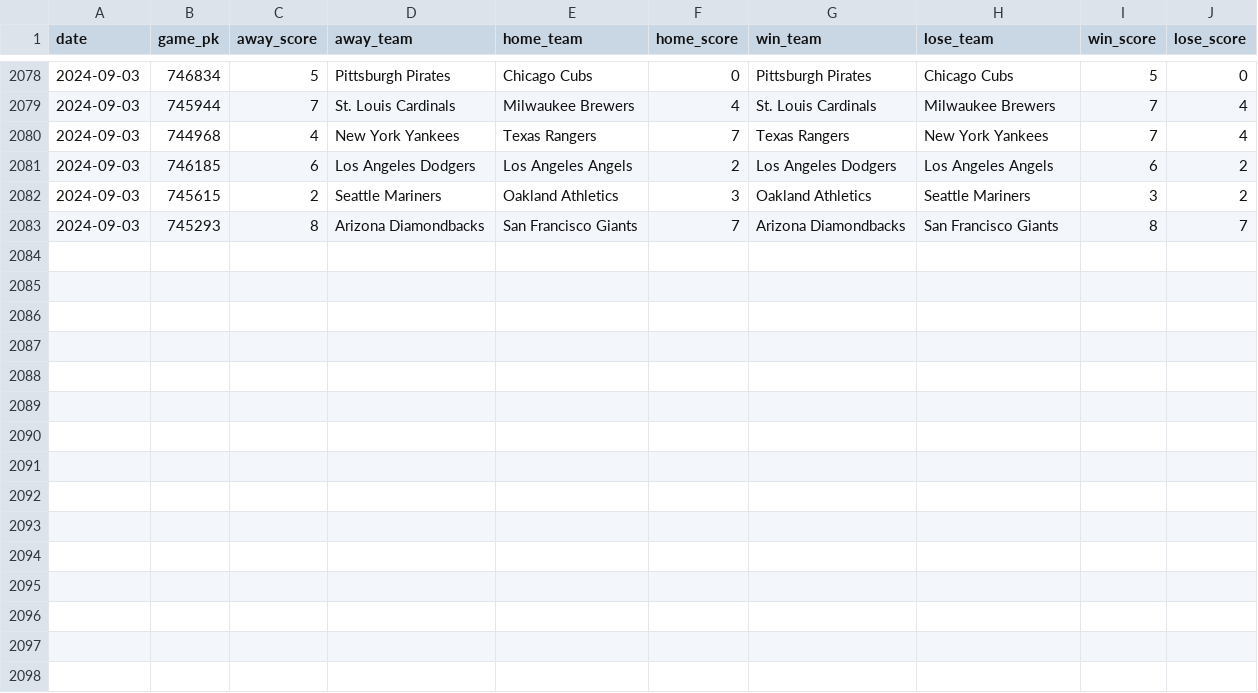
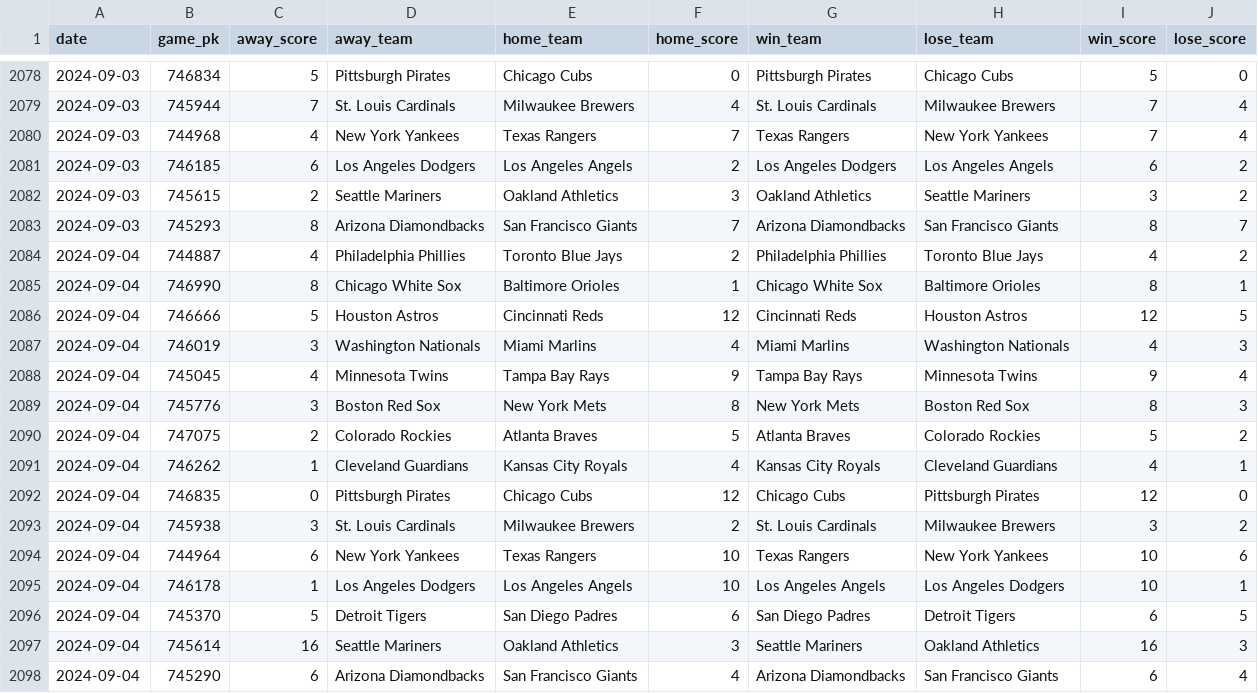
Before and after one commit to chadallison/mlb24, a CSV file: data/end_games.csv, drawn as a sheet; only a part is shown, gaps mark what is left out; the diff names each change by its address in the sheet, - before the commit and + after, or states it on an @@ line.

```diff
--- a/data/end_games.csv
+++ b/data/end_games.csv
+row 2084: 2024-09-04 | 744887 | 4 | Philadelphia Phillies | Toronto Blue Jays | 2 | Philadelphia Phillies | Toronto Blue Jays | 4 | 2
+row 2085: 2024-09-04 | 746990 | 8 | Chicago White Sox | Baltimore Orioles | 1 | Chicago White Sox | Baltimore Orioles | 8 | 1
+row 2086: 2024-09-04 | 746666 | 5 | Houston Astros | Cincinnati Reds | 12 | Cincinnati Reds | Houston Astros | 12 | 5
+row 2087: 2024-09-04 | 746019 | 3 | Washington Nationals | Miami Marlins | 4 | Miami Marlins | Washington Nationals | 4 | 3
+row 2088: 2024-09-04 | 745045 | 4 | Minnesota Twins | Tampa Bay Rays | 9 | Tampa Bay Rays | Minnesota Twins | 9 | 4
+row 2089: 2024-09-04 | 745776 | 3 | Boston Red Sox | New York Mets | 8 | New York Mets | Boston Red Sox | 8 | 3
+row 2090: 2024-09-04 | 747075 | 2 | Colorado Rockies | Atlanta Braves | 5 | Atlanta Braves | Colorado Rockies | 5 | 2
+row 2091: 2024-09-04 | 746262 | 1 | Cleveland Guardians | Kansas City Royals | 4 | Kansas City Royals | Cleveland Guardians | 4 | 1
+row 2092: 2024-09-04 | 746835 | 0 | Pittsburgh Pirates | Chicago Cubs | 12 | Chicago Cubs | Pittsburgh Pirates | 12 | 0
+row 2093: 2024-09-04 | 745938 | 3 | St. Louis Cardinals | Milwaukee Brewers | 2 | St. Louis Cardinals | Milwaukee Brewers | 3 | 2
+row 2094: 2024-09-04 | 744964 | 6 | New York Yankees | Texas Rangers | 10 | Texas Rangers | New York Yankees | 10 | 6
+row 2095: 2024-09-04 | 746178 | 1 | Los Angeles Dodgers | Los Angeles Angels | 10 | Los Angeles Angels | Los Angeles Dodgers | 10 | 1
+row 2096: 2024-09-04 | 745370 | 5 | Detroit Tigers | San Diego Padres | 6 | San Diego Padres | Detroit Tigers | 6 | 5
+row 2097: 2024-09-04 | 745614 | 16 | Seattle Mariners | Oakland Athletics | 3 | Seattle Mariners | Oakland Athletics | 16 | 3
+row 2098: 2024-09-04 | 745290 | 6 | Arizona Diamondbacks | San Francisco Giants | 4 | Arizona Diamondbacks | San Francisco Giants | 6 | 4
```
Also changed, not shown: data/first_inning_scores.csv, data/first_scorers.csv, 27 other files.
